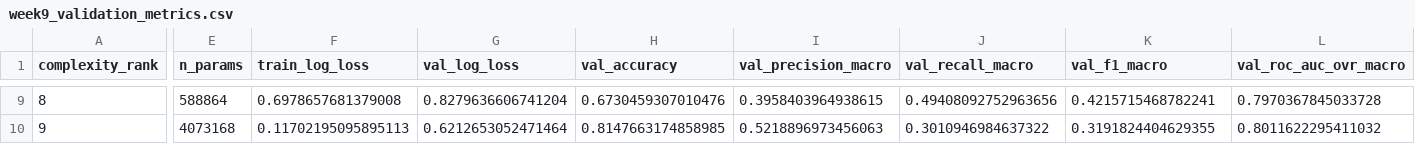
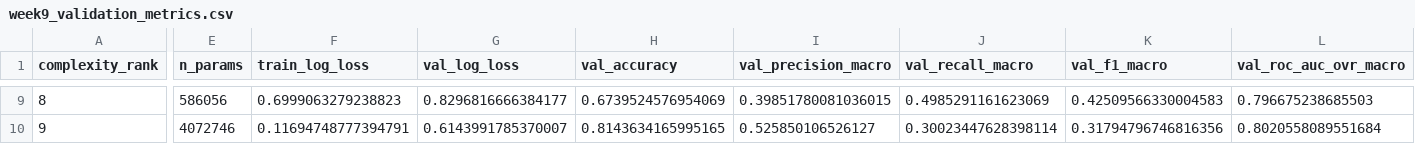
Before and after one commit to Hughes-Tyler/AnalyticsCapstone, a CSV file: models/week9_validation_metrics.csv, drawn as a sheet; only a part is shown, gaps mark what is left out; the diff covers the shown part only; the diff names each change by its address in the sheet, - before the commit and + after, or states it on an @@ line.

Commit message:
Add Week 10 Person 3 feature augmentation, dataset merger, and report outputs

```diff
--- a/models/week9_validation_metrics.csv
+++ b/models/week9_validation_metrics.csv
-E9 (n_params): 588864
+E9 (n_params): 586056
-F9 (train_log_loss): 0.6978657681379008
+F9 (train_log_loss): 0.6999063279238823
-G9 (val_log_loss): 0.8279636606741204
+G9 (val_log_loss): 0.8296816666384177
-H9 (val_accuracy): 0.6730459307010476
+H9 (val_accuracy): 0.6739524576954069
-I9 (val_precision_macro): 0.3958403964938615
+I9 (val_precision_macro): 0.39851780081036015
-J9 (val_recall_macro): 0.49408092752963656
+J9 (val_recall_macro): 0.4985291161623069
-K9 (val_f1_macro): 0.4215715468782241
+K9 (val_f1_macro): 0.42509566330004583
-L9 (val_roc_auc_ovr_macro): 0.7970367845033728
+L9 (val_roc_auc_ovr_macro): 0.796675238685503
-E10 (n_params): 4073168
+E10 (n_params): 4072746
-F10 (train_log_loss): 0.11702195095895113
+F10 (train_log_loss): 0.11694748777394791
-G10 (val_log_loss): 0.6212653052471464
+G10 (val_log_loss): 0.6143991785370007
-H10 (val_accuracy): 0.8147663174858985
+H10 (val_accuracy): 0.8143634165995165
-I10 (val_precision_macro): 0.5218896973456063
+I10 (val_precision_macro): 0.525850106526127
-J10 (val_recall_macro): 0.3010946984637322
+J10 (val_recall_macro): 0.30023447628398114
-K10 (val_f1_macro): 0.3191824404629355
+K10 (val_f1_macro): 0.31794796746816356
-L10 (val_roc_auc_ovr_macro): 0.8011622295411032
+L10 (val_roc_auc_ovr_macro): 0.8020558089551684
```
Also changed, not shown: 29 edited cells elsewhere in this file, models/week9_validation_metrics_long.csv, reports/week9_worst100_for_review.csv, 4 other files.
